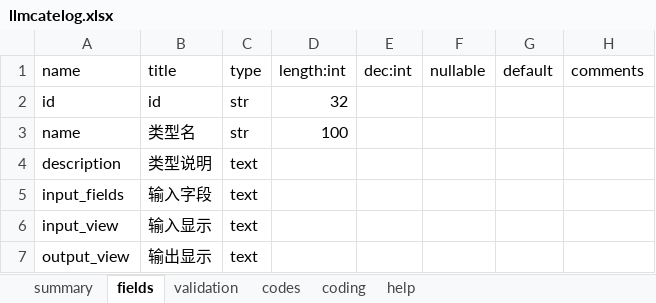
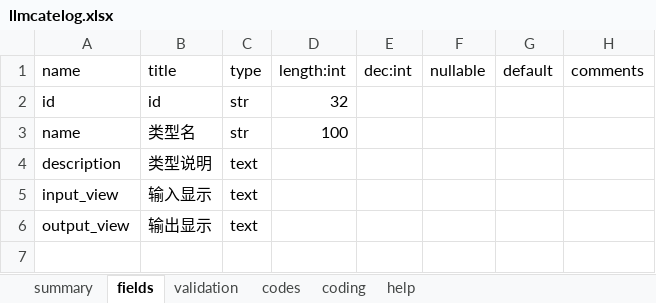
Before and after one commit to yumoqing/llmage, an Excel workbook: models/llmcatelog.xlsx, sheet fields, drawn as a sheet; values as stored, in another font and other column widths than the file's, no borders; the diff names each change by its address in the sheet, - before the commit and + after, or states it on an @@ line.

Commit message:
bugfix

```diff
--- a/models/llmcatelog.xlsx (sheet fields)
+++ b/models/llmcatelog.xlsx (sheet fields)
-row 5: input_fields | 输入字段 | text
```
